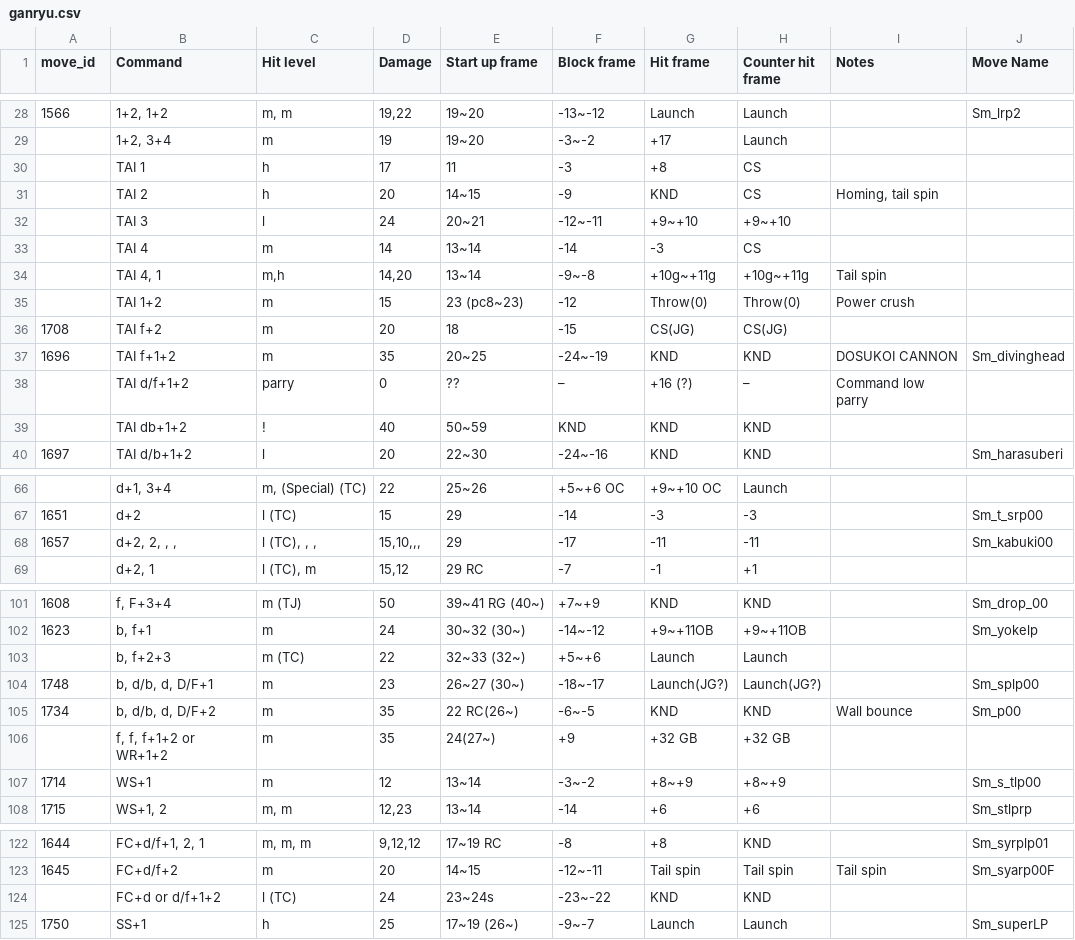
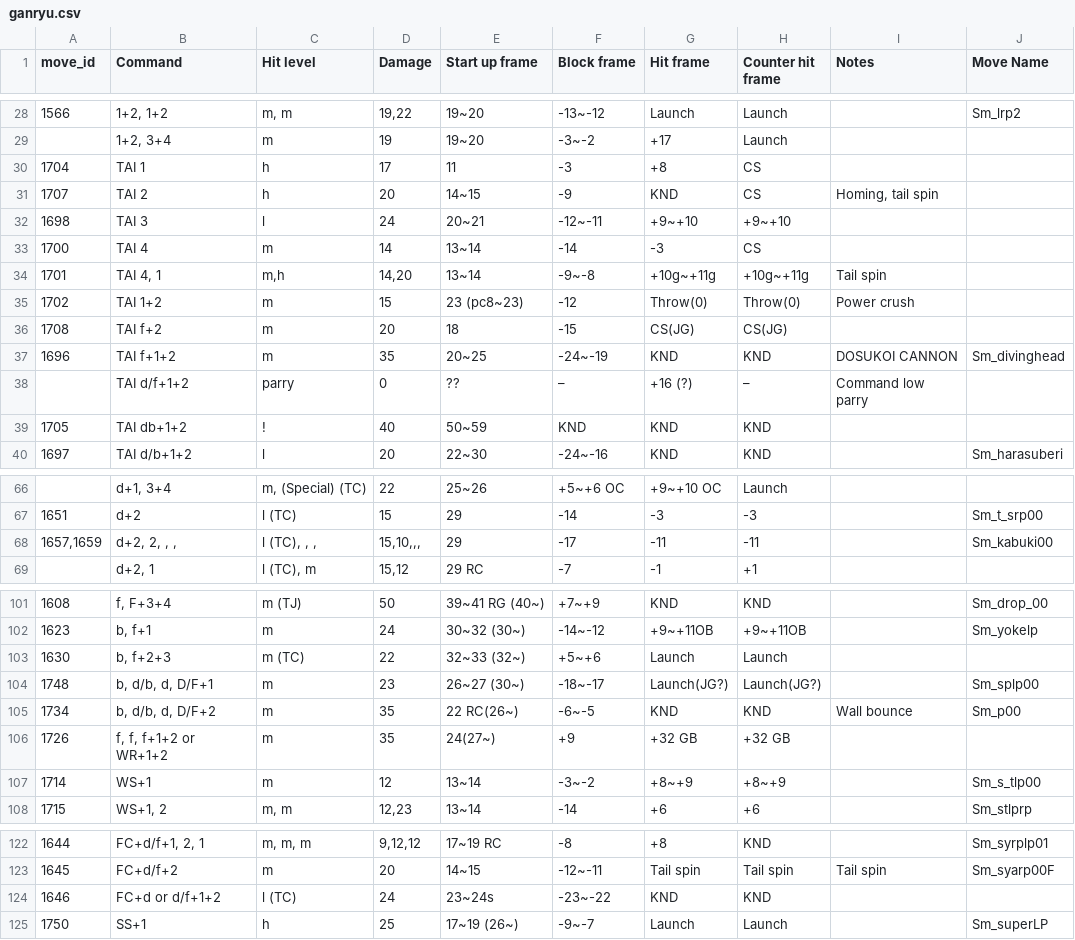
Before and after one commit to dcep93/TekkenBot, a CSV file: assets/database/ganryu.csv, drawn as a sheet; only a part is shown, gaps mark what is left out.

```diff
--- a/assets/database/ganryu.csv
+++ b/assets/database/ganryu.csv
@@ -29,8 +29,8 @@ move_id	Command	Hit level	Damage	Start up frame	Block frame	Hit frame	Counter hi
 	1+2, 3+4	m	19	19~20	-3~-2	+17	Launch		
-	TAI 1	h	17	11	-3	+8	CS		
-	TAI 2	h	20	14~15	-9	KND	CS	Homing, tail spin	
-	TAI 3	l	24	20~21	-12~-11	+9~+10	+9~+10		
-	TAI 4	m	14	13~14	-14	-3	CS		
-	TAI 4, 1	m,h	14,20	13~14	-9~-8	+10g~+11g	+10g~+11g	Tail spin	
-	TAI 1+2	m	15	23 (pc8~23)	-12	Throw(0)	Throw(0)	Power crush	
+1704	TAI 1	h	17	11	-3	+8	CS		
+1707	TAI 2	h	20	14~15	-9	KND	CS	Homing, tail spin	
+1698	TAI 3	l	24	20~21	-12~-11	+9~+10	+9~+10		
+1700	TAI 4	m	14	13~14	-14	-3	CS		
+1701	TAI 4, 1	m,h	14,20	13~14	-9~-8	+10g~+11g	+10g~+11g	Tail spin	
+1702	TAI 1+2	m	15	23 (pc8~23)	-12	Throw(0)	Throw(0)	Power crush	
 1708	TAI f+2	m	20	18	-15	CS(JG)	CS(JG)		
@@ -38,3 +38,3 @@ move_id	Command	Hit level	Damage	Start up frame	Block frame	Hit frame	Counter hi
 	TAI d/f+1+2	parry	0	??	–	+16 (?)	–	Command low parry	
-	TAI db+1+2	!	40	50~59	KND	KND	KND		
+1705	TAI db+1+2	!	40	50~59	KND	KND	KND		
 1697	TAI d/b+1+2	l	20	22~30	-24~-16	KND	KND		Sm_harasuberi
@@ -67,3 +67,3 @@ move_id	Command	Hit level	Damage	Start up frame	Block frame	Hit frame	Counter hi
 1651	d+2	l (TC)	15	29	-14	-3	-3		Sm_t_srp00
-1657	d+2, 2, , , 	l (TC), , ,	15,10,,,	29	-17	-11	-11		Sm_kabuki00
+1657,1659	d+2, 2, , , 	l (TC), , ,	15,10,,,	29	-17	-11	-11		Sm_kabuki00
 	d+2, 1	l (TC), m	15,12	29 RC	-7	-1	+1		
@@ -102,6 +102,6 @@ move_id	Command	Hit level	Damage	Start up frame	Block frame	Hit frame	Counter hi
 1623	b, f+1	m	24	30~32 (30~)	-14~-12	+9~+11OB	+9~+11OB		Sm_yokelp
-	b, f+2+3	m (TC)	22	32~33 (32~)	+5~+6	Launch	Launch		
+1630	b, f+2+3	m (TC)	22	32~33 (32~)	+5~+6	Launch	Launch		
 1748	b, d/b, d, D/F+1	m	23	26~27 (30~)	-18~-17	Launch(JG?)	Launch(JG?)		Sm_splp00
 1734	b, d/b, d, D/F+2	m	35	22 RC(26~)	-6~-5	KND	KND	Wall bounce	Sm_p00
-	f, f, f+1+2 or WR+1+2	m	35	24(27~)	+9	+32 GB	+32 GB		
+1726	f, f, f+1+2 or WR+1+2	m	35	24(27~)	+9	+32 GB	+32 GB		
 1714	WS+1	m	12	13~14	-3~-2	+8~+9	+8~+9		Sm_s_tlp00
@@ -123,3 +123,3 @@ move_id	Command	Hit level	Damage	Start up frame	Block frame	Hit frame	Counter hi
 1645	FC+d/f+2	m	20	14~15	-12~-11	Tail spin	Tail spin	Tail spin	Sm_syarp00F
-	FC+d or d/f+1+2	l (TC)	24	23~24s	-23~-22	KND	KND		
+1646	FC+d or d/f+1+2	l (TC)	24	23~24s	-23~-22	KND	KND		
 1750	SS+1	h	25	17~19 (26~)	-9~-7	Launch	Launch		Sm_superLP
```
Also changed, not shown: assets/database/fahkumram.csv, assets/database/leroy.csv, 1 other file.
